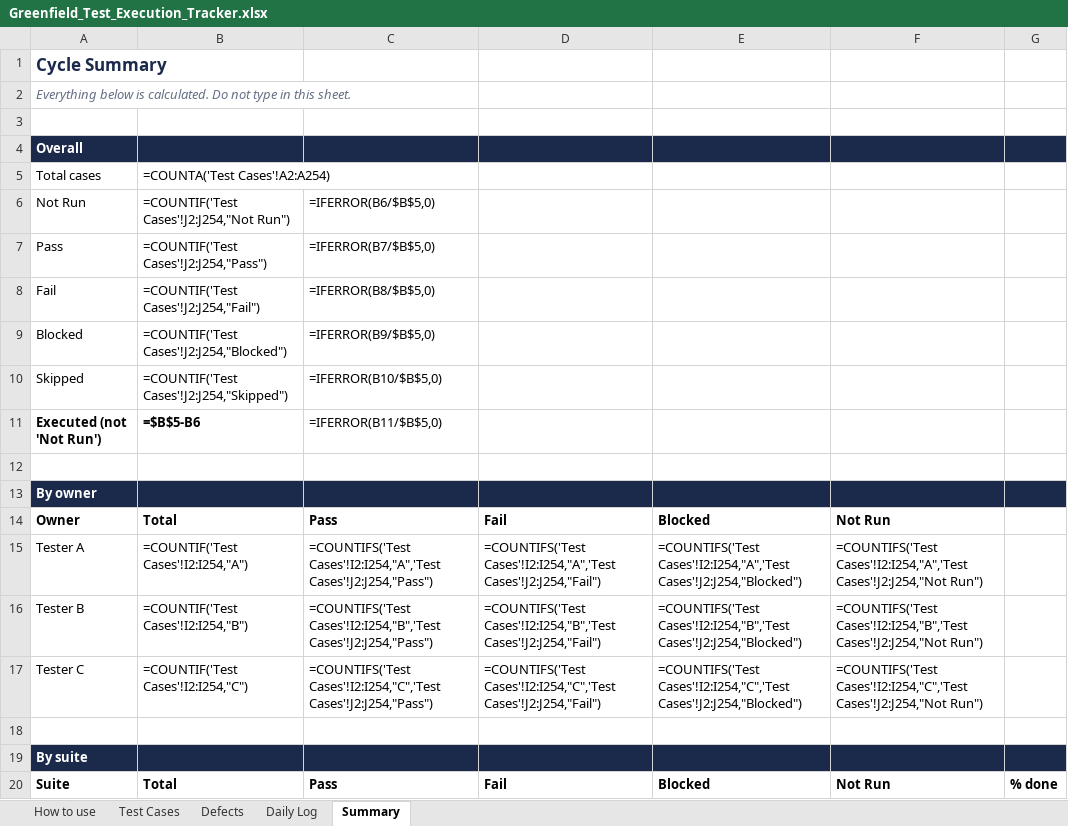
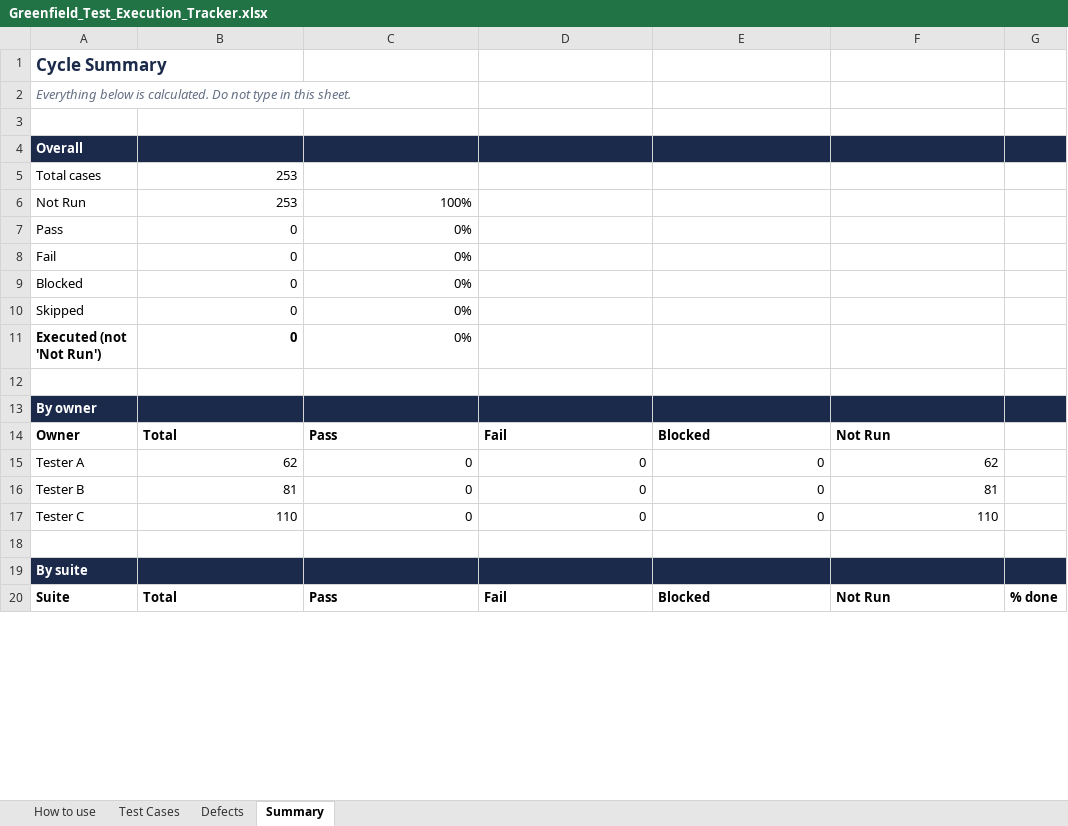
Before and after one commit to hpragada/AI-First-SDLC-App, an Excel workbook: docs/qa/Greenfield_Test_Execution_Tracker.xlsx, sheet Summary, drawn as a sheet; only a part is shown; values as stored, in another font and other column widths than the file's, no borders; formulas without a stored value are shown as written; conditional formats not drawn; the diff covers the shown part only; the diff names each change by its address in the sheet, - before the commit and + after, or states it on an @@ line.

```diff
--- a/docs/qa/Greenfield_Test_Execution_Tracker.xlsx (sheet Summary)
+++ b/docs/qa/Greenfield_Test_Execution_Tracker.xlsx (sheet Summary)
-sheet tab: Daily Log
-B5: =COUNTA('Test Cases'!A2:A254)
+B5: 253
-B6: =COUNTIF('Test Cases'!J2:J254,"Not Run")
+B6: 253
-C6: =IFERROR(B6/$B$5,0)
+C6: 100%
-B7: =COUNTIF('Test Cases'!J2:J254,"Pass")
+B7: 0
-C7: =IFERROR(B7/$B$5,0)
+C7: 0%
-B8: =COUNTIF('Test Cases'!J2:J254,"Fail")
+B8: 0
-C8: =IFERROR(B8/$B$5,0)
+C8: 0%
-B9: =COUNTIF('Test Cases'!J2:J254,"Blocked")
+B9: 0
-C9: =IFERROR(B9/$B$5,0)
+C9: 0%
-B10: =COUNTIF('Test Cases'!J2:J254,"Skipped")
+B10: 0
-C10: =IFERROR(B10/$B$5,0)
+C10: 0%
-B11: =$B$5-B6
+B11: 0
-C11: =IFERROR(B11/$B$5,0)
+C11: 0%
-B15: =COUNTIF('Test Cases'!I2:I254,"A")
+B15: 62
-C15: =COUNTIFS('Test Cases'!I2:I254,"A",'Test Cases'!J2:J254,"Pass")
+C15: 0
-D15: =COUNTIFS('Test Cases'!I2:I254,"A",'Test Cases'!J2:J254,"Fail")
+D15: 0
-E15: =COUNTIFS('Test Cases'!I2:I254,"A",'Test Cases'!J2:J254,"Blocked")
+E15: 0
-F15: =COUNTIFS('Test Cases'!I2:I254,"A",'Test Cases'!J2:J254,"Not Run")
+F15: 62
-B16: =COUNTIF('Test Cases'!I2:I254,"B")
+B16: 81
-C16: =COUNTIFS('Test Cases'!I2:I254,"B",'Test Cases'!J2:J254,"Pass")
+C16: 0
-D16: =COUNTIFS('Test Cases'!I2:I254,"B",'Test Cases'!J2:J254,"Fail")
+D16: 0
-E16: =COUNTIFS('Test Cases'!I2:I254,"B",'Test Cases'!J2:J254,"Blocked")
+E16: 0
-F16: =COUNTIFS('Test Cases'!I2:I254,"B",'Test Cases'!J2:J254,"Not Run")
+F16: 81
-B17: =COUNTIF('Test Cases'!I2:I254,"C")
+B17: 110
-C17: =COUNTIFS('Test Cases'!I2:I254,"C",'Test Cases'!J2:J254,"Pass")
+C17: 0
-D17: =COUNTIFS('Test Cases'!I2:I254,"C",'Test Cases'!J2:J254,"Fail")
+D17: 0
-E17: =COUNTIFS('Test Cases'!I2:I254,"C",'Test Cases'!J2:J254,"Blocked")
+E17: 0
-F17: =COUNTIFS('Test Cases'!I2:I254,"C",'Test Cases'!J2:J254,"Not Run")
+F17: 110
```
Also changed, not shown: 112 edited cells elsewhere in this sheet, sheet Test Cases, sheet How to use, 1 other file.
